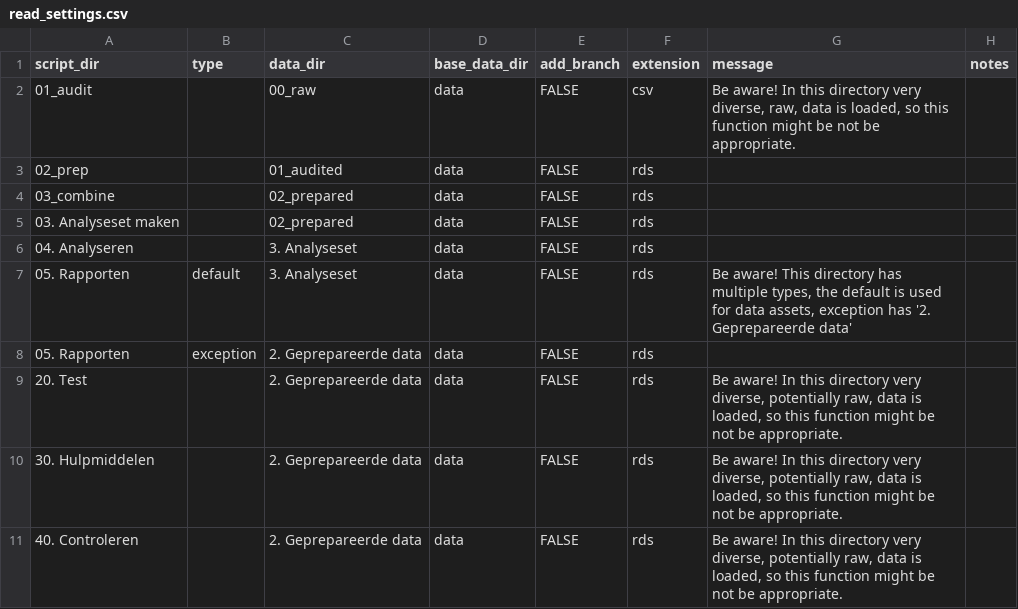
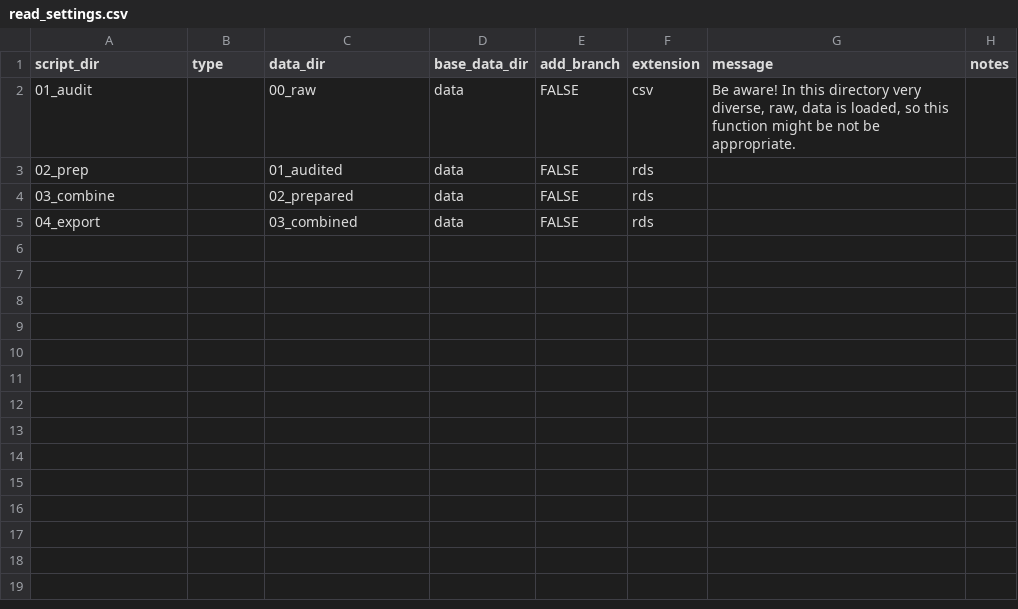
Before and after one commit to ed2c/1cho_ins_preparation_r, a CSV file: utils/proj_settings/read_settings.csv, drawn as a sheet.

Commit message:
update: functions and env vars

```diff
--- a/utils/proj_settings/read_settings.csv
+++ b/utils/proj_settings/read_settings.csv
@@ -4,8 +4,2 @@ script_dir;type;data_dir;base_data_dir;add_branch;extension;message;notes
 03_combine;;02_prepared;data;FALSE;rds;;
-03. Analyseset maken;;02_prepared;data;FALSE;rds;;
-04. Analyseren;;3. Analyseset;data;FALSE;rds;;
-05. Rapporten;default;3. Analyseset;data;FALSE;rds;Be aware! This directory has multiple types, the default is used for data assets, exception has '2. Geprepareerde data';
-05. Rapporten;exception;2. Geprepareerde data;data;FALSE;rds;;
-20. Test;;2. Geprepareerde data;data;FALSE;rds;Be aware! In this directory very diverse, potentially raw, data is loaded, so this function might be not be appropriate.;
-30. Hulpmiddelen;;2. Geprepareerde data;data;FALSE;rds;Be aware! In this directory very diverse, potentially raw, data is loaded, so this function might be not be appropriate.;
-40. Controleren ;;2. Geprepareerde data;data;FALSE;rds;Be aware! In this directory very diverse, potentially raw, data is loaded, so this function might be not be appropriate.;
+04_export;;03_combined;data;FALSE;rds;;
```
Also changed, not shown: utils/proj_settings/renviron.csv, 3 other files.
